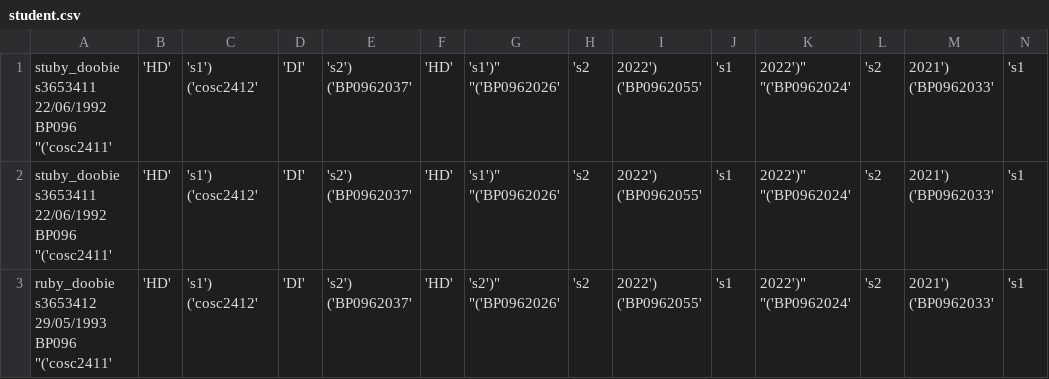
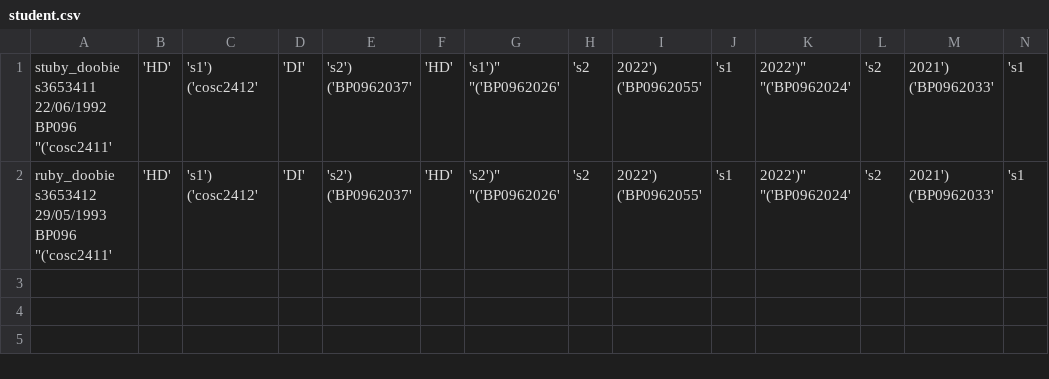
Before and after one commit to QuinnHow/ITstudio2EnrollmentSystem, a CSV file: student.csv, drawn as a sheet; only a part is shown; rows hold the shown columns only; the diff names each change by its address in the sheet, - before the commit and + after, or states it on an @@ line.

```diff
--- a/student.csv
+++ b/student.csv
-row 2: stuby_doobie s3653411 22/06/1992 BP096 "('cosc2411' | 'HD' | 's1') ('cosc2412' | 'DI' | 's2') ('BP0962037' | 'HD' | 's1')" "('BP0962026' | 's2 | 2022') ('BP0962055' | 's1 | 2022')" "('BP0962024' | 's2 | 2021') ('BP0962033' | 's1
```
